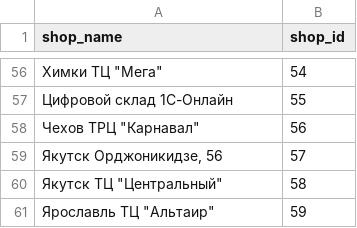
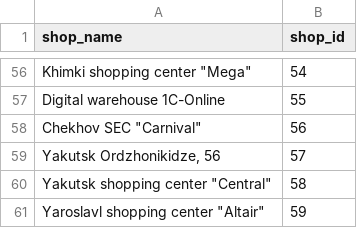
Before and after one commit to SCU-Projects/Predict-Future-Sales, a CSV file: data/shops.csv, drawn as a sheet; only a part is shown, gaps mark what is left out; the diff covers the shown part only.

Commit message:
Dropped data columns and Translated russian names to english
1. Dropped date columns in dataframe because they are not used in test data for prediction
2.Translated shop name in Shops.csv and item_name in item_categories.csv

```diff
--- a/data/shops.csv
+++ b/data/shops.csv
@@ -56,6 +56,6 @@ shop_name,shop_id
-"Химки ТЦ ""Мега""",54
-Цифровой склад 1С-Онлайн,55
-"Чехов ТРЦ ""Карнавал""",56
-"Якутск Орджоникидзе, 56",57
-"Якутск ТЦ ""Центральный""",58
-"Ярославль ТЦ ""Альтаир""",59
+"Khimki shopping center ""Mega""",54
+Digital warehouse 1C-Online,55
+"Chekhov SEC ""Carnival""",56
+"Yakutsk Ordzhonikidze, 56",57
+"Yakutsk shopping center ""Central""",58
+"Yaroslavl shopping center ""Altair""",59
```
Also changed, not shown: 54 edited cells elsewhere in this file, data/item_categories.csv, 1 other file.
